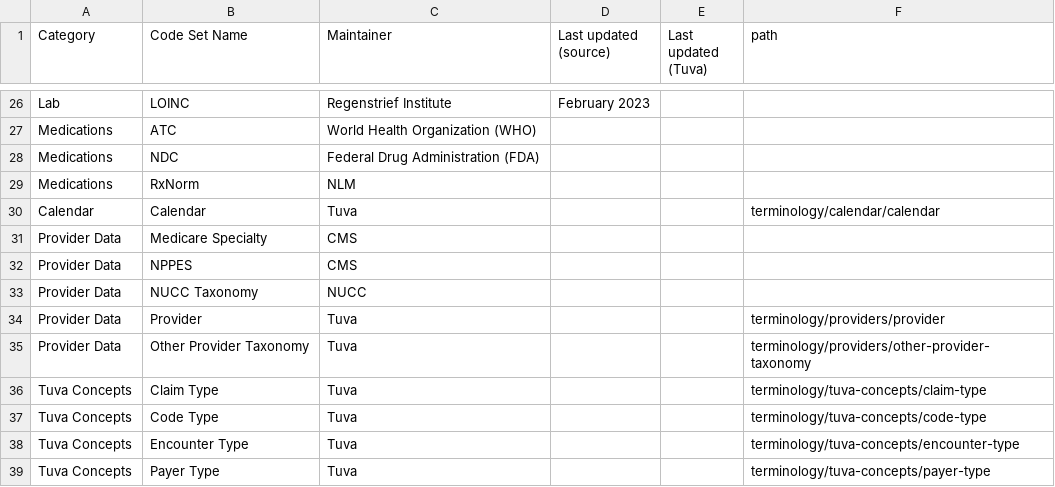
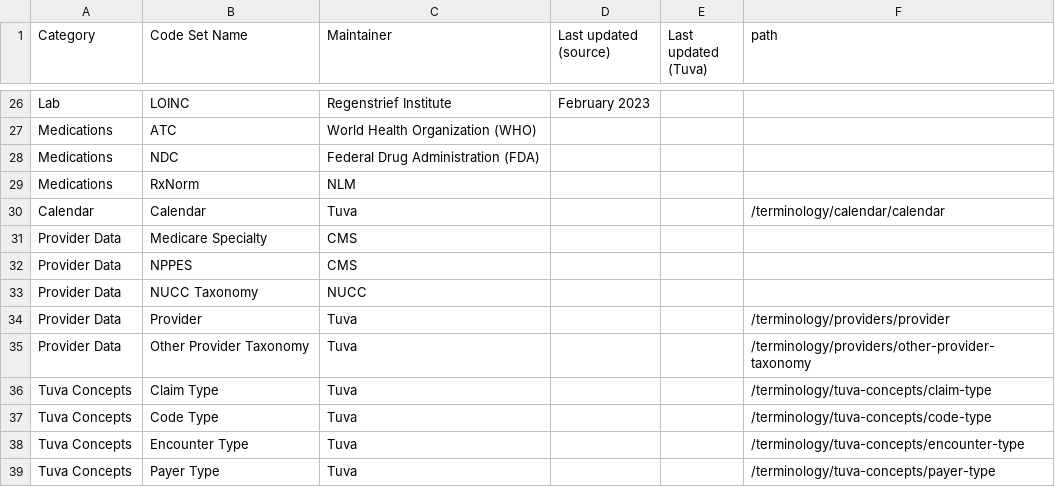
Before and after one commit to tuva-health/docs, a CSV file: static/data/terminology.csv, drawn as a sheet; only a part is shown, gaps mark what is left out; the diff covers the shown part only.

Commit message:
changed terminology links to global references

```diff
--- a/static/data/terminology.csv
+++ b/static/data/terminology.csv
@@ -29,3 +29,3 @@ Medications,NDC,Federal Drug Administration (FDA),,,
 Medications,RxNorm,NLM,,,
-Calendar,Calendar,Tuva,,,terminology/calendar/calendar
+Calendar,Calendar,Tuva,,,/terminology/calendar/calendar
 Provider Data,Medicare Specialty,CMS,,,
@@ -33,7 +33,7 @@ Provider Data,NPPES,CMS,,,
 Provider Data,NUCC Taxonomy,NUCC,,,
-Provider Data,Provider,Tuva,,,terminology/providers/provider
-Provider Data,Other Provider Taxonomy,Tuva,,,terminology/providers/other-provider-taxonomy
-Tuva Concepts,Claim Type,Tuva,,,terminology/tuva-concepts/claim-type
-Tuva Concepts,Code Type,Tuva,,,terminology/tuva-concepts/code-type
-Tuva Concepts,Encounter Type,Tuva,,,terminology/tuva-concepts/encounter-type
-Tuva Concepts,Payer Type,Tuva,,,terminology/tuva-concepts/payer-type
+Provider Data,Provider,Tuva,,,/terminology/providers/provider
+Provider Data,Other Provider Taxonomy,Tuva,,,/terminology/providers/other-provider-taxonomy
+Tuva Concepts,Claim Type,Tuva,,,/terminology/tuva-concepts/claim-type
+Tuva Concepts,Code Type,Tuva,,,/terminology/tuva-concepts/code-type
+Tuva Concepts,Encounter Type,Tuva,,,/terminology/tuva-concepts/encounter-type
+Tuva Concepts,Payer Type,Tuva,,,/terminology/tuva-concepts/payer-type
```
Also changed, not shown: 21 edited cells elsewhere in this file, static/data/value-sets.csv.
